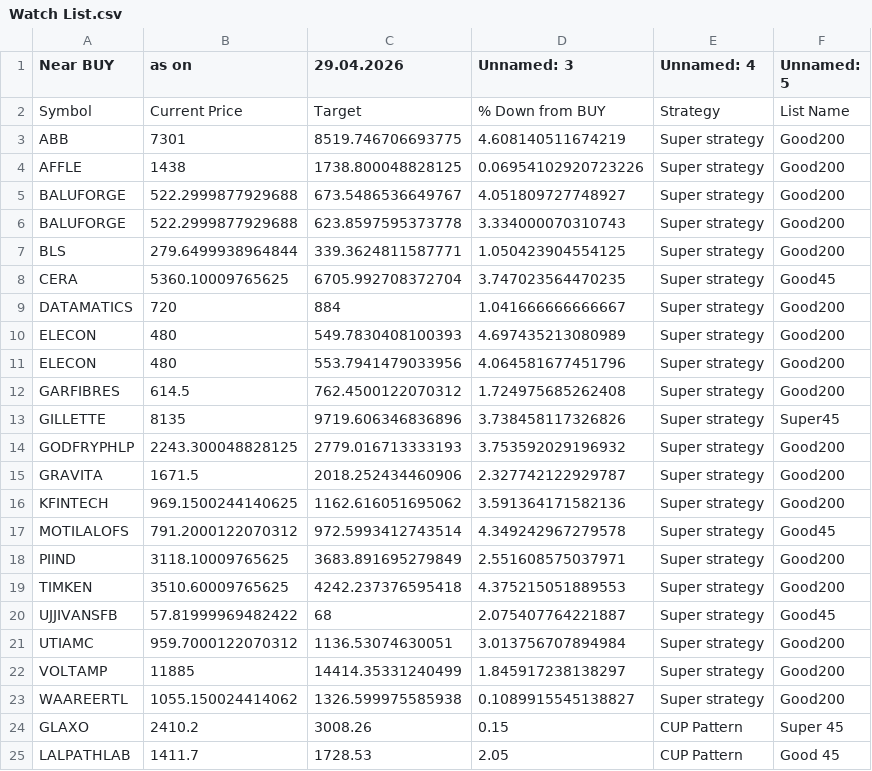
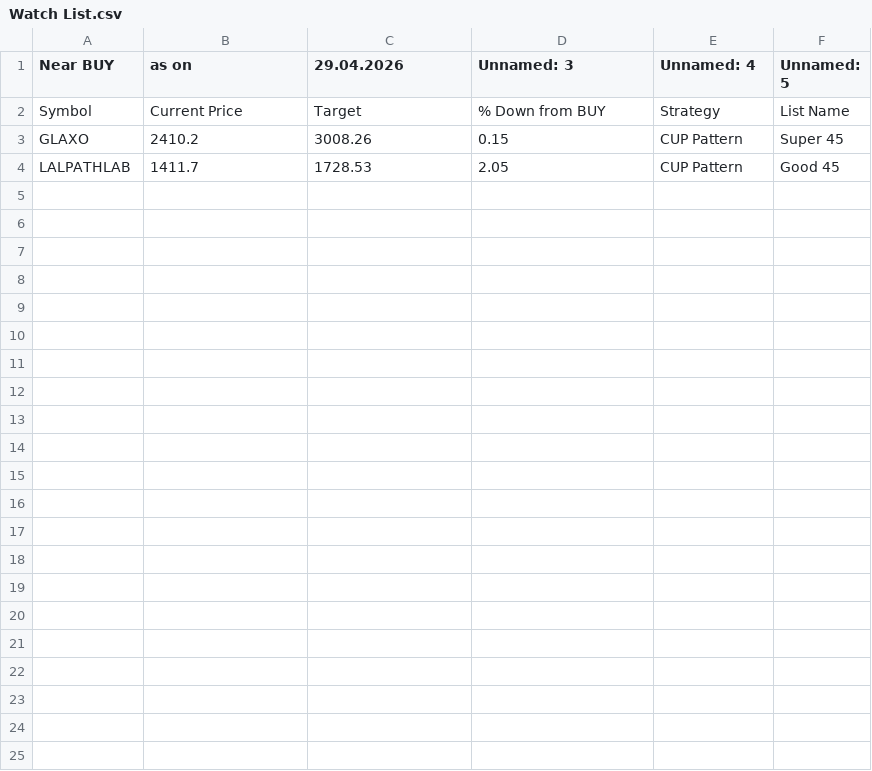
Before and after one commit to mojiburrahaman25/stock-output, a CSV file: Watch List.csv, drawn as a sheet.

```diff
--- a/Watch List.csv
+++ b/Watch List.csv
@@ -2,23 +2,2 @@ Near BUY,as on,29.04.2026,Unnamed: 3,Unnamed: 4,Unnamed: 5
 Symbol,Current Price,Target,% Down from BUY,Strategy,List Name
-ABB,7301,8519.746706693775,4.608140511674219,Super strategy,Good200
-AFFLE,1438,1738.800048828125,0.06954102920723226,Super strategy,Good200
-BALUFORGE,522.2999877929688,673.5486536649767,4.051809727748927,Super strategy,Good200
-BALUFORGE,522.2999877929688,623.8597595373778,3.334000070310743,Super strategy,Good200
-BLS,279.6499938964844,339.3624811587771,1.050423904554125,Super strategy,Good200
-CERA,5360.10009765625,6705.992708372704,3.747023564470235,Super strategy,Good45
-DATAMATICS,720,884,1.041666666666667,Super strategy,Good200
-ELECON,480,549.7830408100393,4.697435213080989,Super strategy,Good200
-ELECON,480,553.7941479033956,4.064581677451796,Super strategy,Good200
-GARFIBRES,614.5,762.4500122070312,1.724975685262408,Super strategy,Good200
-GILLETTE,8135,9719.606346836896,3.738458117326826,Super strategy,Super45
-GODFRYPHLP,2243.300048828125,2779.016713333193,3.753592029196932,Super strategy,Good200
-GRAVITA,1671.5,2018.252434460906,2.327742122929787,Super strategy,Good200
-KFINTECH,969.1500244140625,1162.616051695062,3.591364171582136,Super strategy,Good200
-MOTILALOFS,791.2000122070312,972.5993412743514,4.349242967279578,Super strategy,Good45
-PIIND,3118.10009765625,3683.891695279849,2.551608575037971,Super strategy,Good200
-TIMKEN,3510.60009765625,4242.237376595418,4.375215051889553,Super strategy,Good200
-UJJIVANSFB,57.81999969482422,68,2.075407764221887,Super strategy,Good45
-UTIAMC,959.7000122070312,1136.53074630051,3.013756707894984,Super strategy,Good200
-VOLTAMP,11885,14414.35331240499,1.845917238138297,Super strategy,Good200
-WAAREERTL,1055.150024414062,1326.599975585938,0.1089915545138827,Super strategy,Good200
 GLAXO,2410.2,3008.26,0.15,CUP Pattern,Super 45
```
Also changed, not shown: 1 other file.
